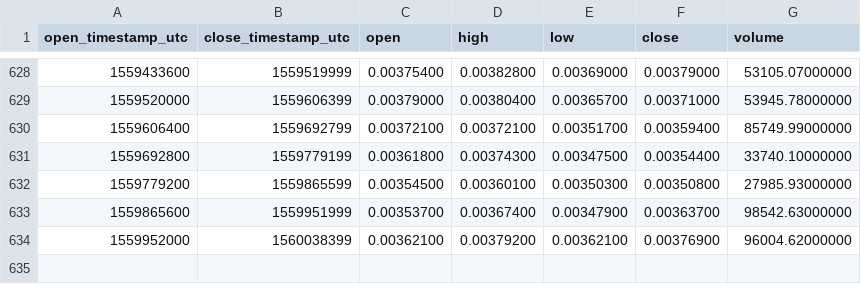
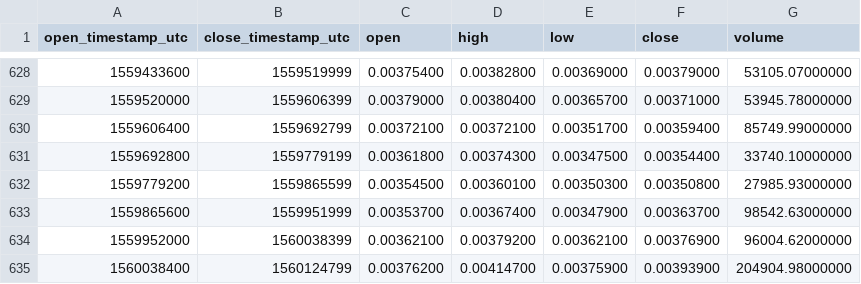
Before and after one commit to cryptobigbro/binance-STRATETH, a CSV file: binance-STRATETH-1d.csv, drawn as a sheet; only a part is shown, gaps mark what is left out; the diff names each change by its address in the sheet, - before the commit and + after, or states it on an @@ line.

Commit message:
Update OHLCV data.

```diff
--- a/binance-STRATETH-1d.csv
+++ b/binance-STRATETH-1d.csv
+row 635: 1560038400 | 1560124799 | 0.00376200 | 0.00414700 | 0.00375900 | 0.00393900 | 204904.98000000
```
Also changed, not shown: 1 other file.
